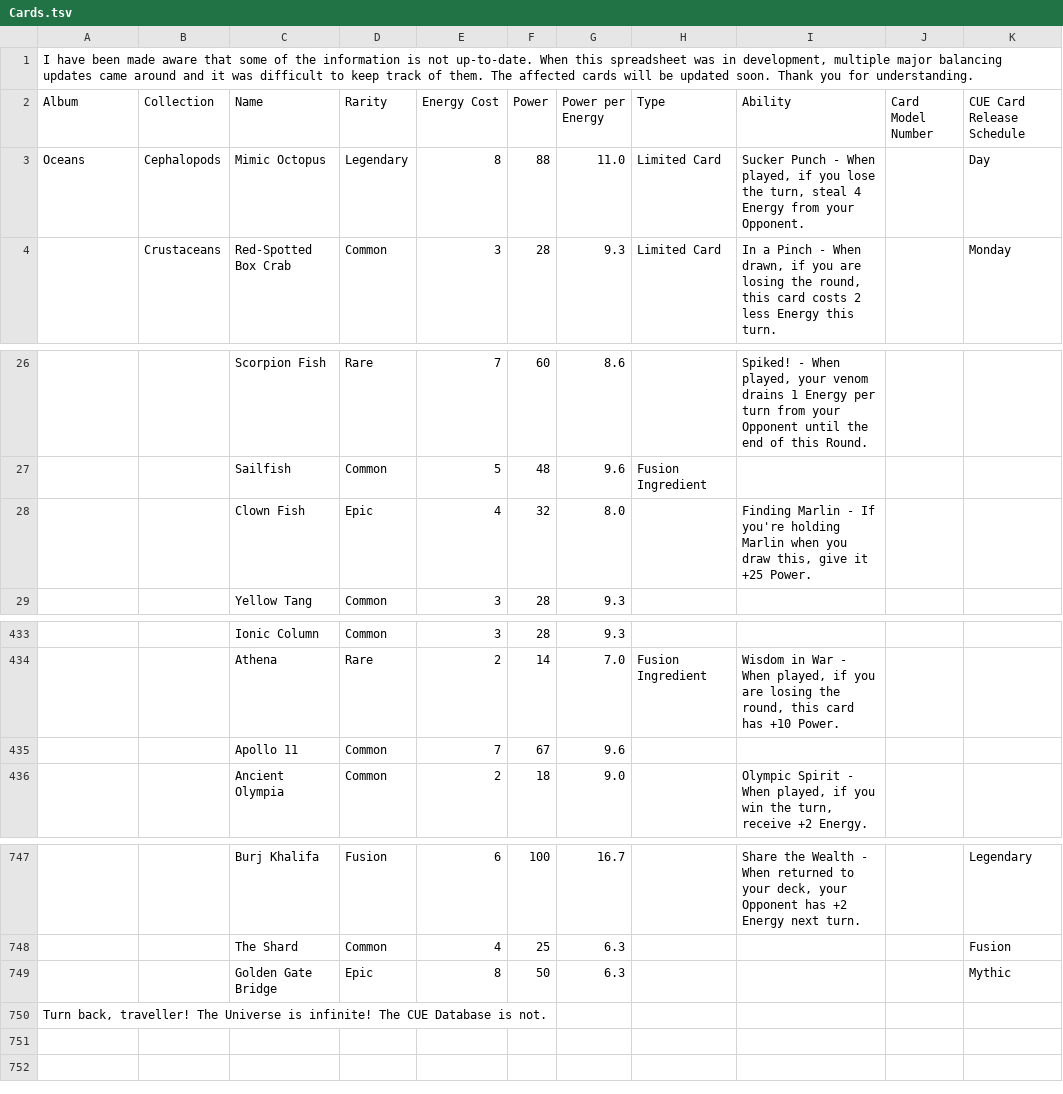
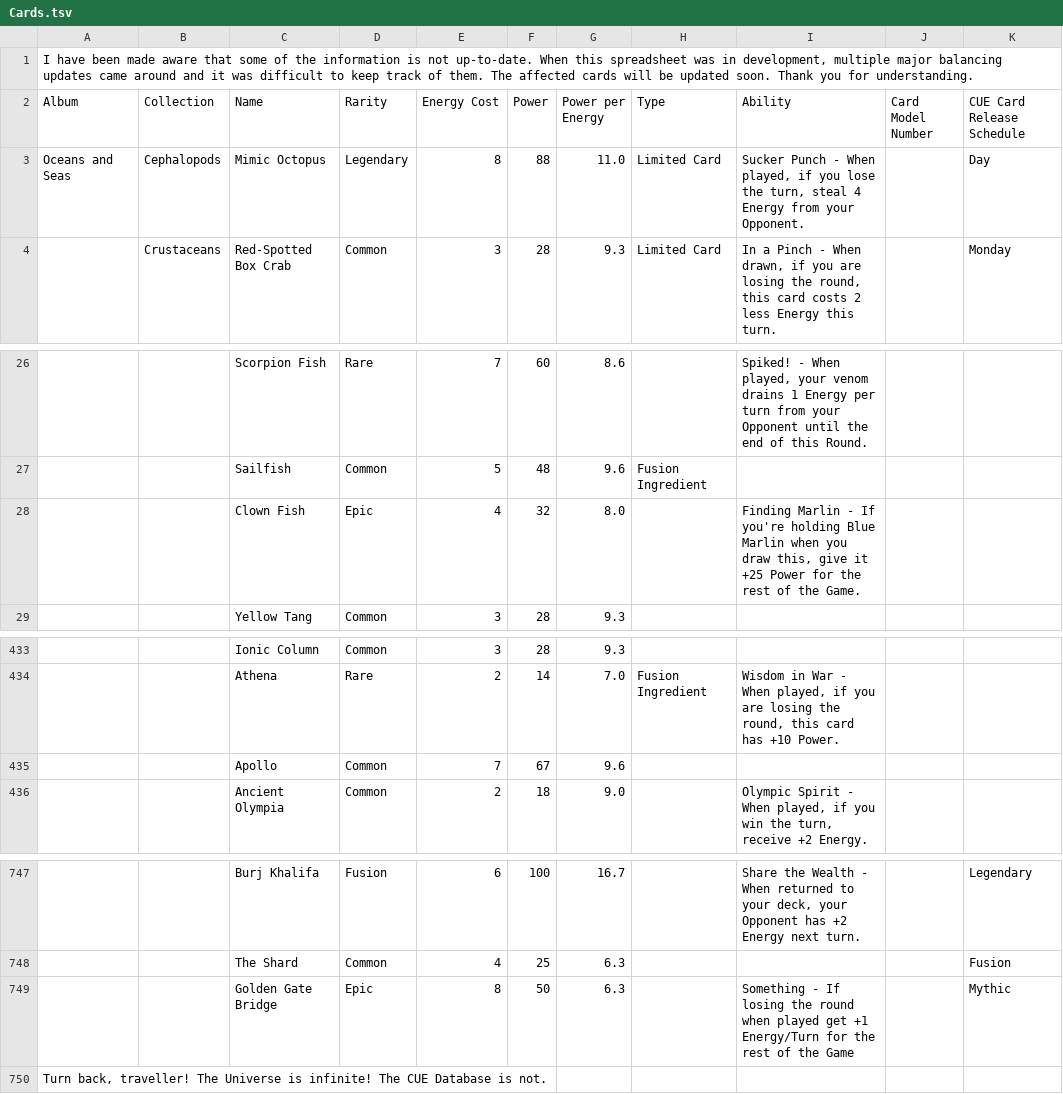
Before and after one commit to josephjjones/CUE_Universe_Card_Calculations, a TSV file: resources/Cards.tsv, drawn as a sheet; only a part is shown, gaps mark what is left out; the diff names each change by its address in the sheet, - before the commit and + after, or states it on an @@ line.

Commit message:
Correct Small bugs and add special case for Energy subcategory

```diff
--- a/resources/Cards.tsv
+++ b/resources/Cards.tsv
-A3 (Album): Oceans
+A3 (Album): Oceans and Seas
-I28 (Ability): …you're holding Marlin when you draw this, give it +25 Power.
+I28 (Ability): …you're holding Blue Marlin when you draw this, give it +25 Power for the rest of the Game.
-C435 (Name): Apollo 11
+C435 (Name): Apollo
-I749 (Ability): (empty)
+I749 (Ability): Something - If losing the round when played get +1 Energy/Turn for the rest of the Game
```
Also changed, not shown: 3 other files.
